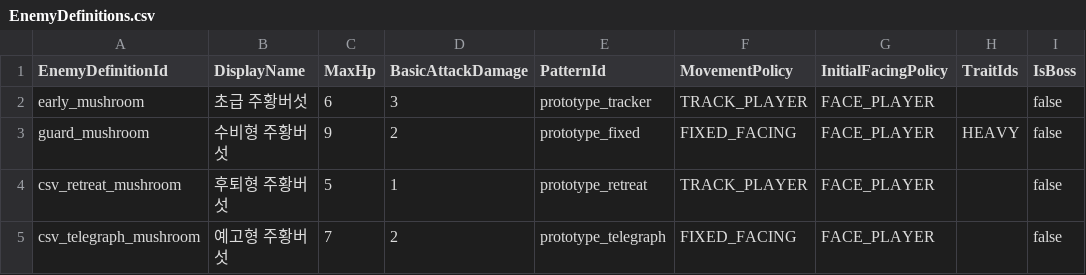
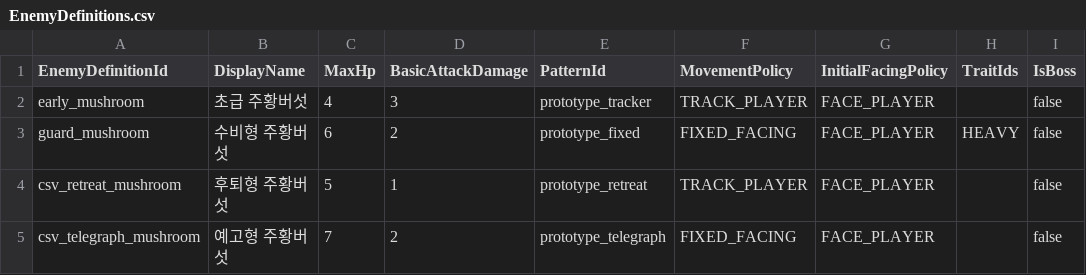
Before and after one commit to MagunMadown/MapleTactics, a CSV file: RootDesk/MyDesk/03_Data/EnemyDefinitions.csv, drawn as a sheet.

```diff
--- a/RootDesk/MyDesk/03_Data/EnemyDefinitions.csv
+++ b/RootDesk/MyDesk/03_Data/EnemyDefinitions.csv
@@ -1,4 +1,4 @@
 EnemyDefinitionId,DisplayName,MaxHp,BasicAttackDamage,PatternId,MovementPolicy,InitialFacingPolicy,TraitIds,IsBoss
-early_mushroom,초급 주황버섯,6,3,prototype_tracker,TRACK_PLAYER,FACE_PLAYER,,false
-guard_mushroom,수비형 주황버섯,9,2,prototype_fixed,FIXED_FACING,FACE_PLAYER,HEAVY,false
+early_mushroom,초급 주황버섯,4,3,prototype_tracker,TRACK_PLAYER,FACE_PLAYER,,false
+guard_mushroom,수비형 주황버섯,6,2,prototype_fixed,FIXED_FACING,FACE_PLAYER,HEAVY,false
 csv_retreat_mushroom,후퇴형 주황버섯,5,1,prototype_retreat,TRACK_PLAYER,FACE_PLAYER,,false
```
Also changed, not shown: RootDesk/MyDesk/03_Data/StageEnemyWaves.csv, 2 other files.
